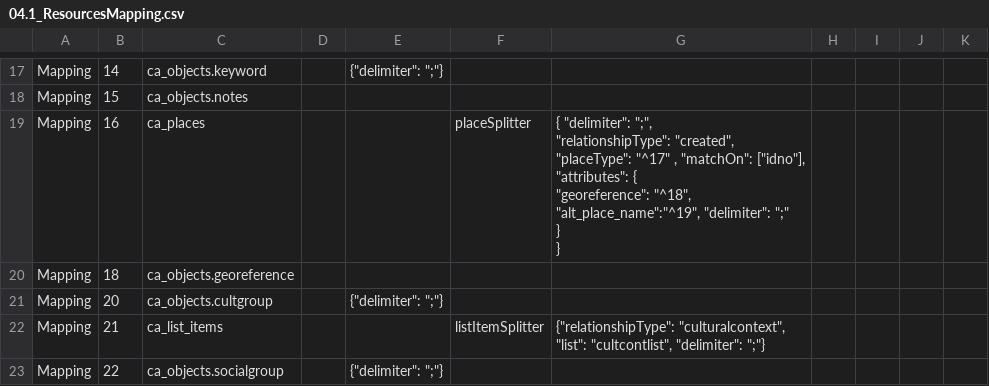
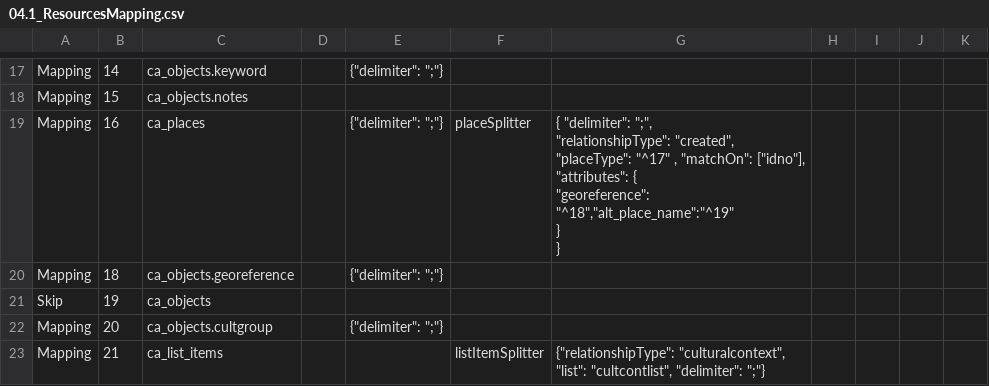
Before and after one commit to ImaginingFutures/metadata-schema, a CSV file: installationdocs/04.1_ResourcesMapping.csv, drawn as a sheet; only a part is shown, gaps mark what is left out; the shorter side is filled out with more unchanged rows.

```diff
--- a/installationdocs/04.1_ResourcesMapping.csv
+++ b/installationdocs/04.1_ResourcesMapping.csv
@@ -18,10 +18,11 @@ Mapping,14,ca_objects.keyword,,"{""delimiter"": "";""} ",,,,,,
 Mapping,15,ca_objects.notes,,,,,,,,
-Mapping,16,ca_places,,,placeSplitter,"{ ""delimiter"": "";"",
-    ""relationshipType"": ""created"",
-    ""placeType"": ""^17"" , ""matchOn"": [""idno""],
-    ""attributes"": {
-        ""georeference"": ""^18"", ""alt_place_name"":""^19"", ""delimiter"": "";""
-    }
-}",,,,
-Mapping,18,ca_objects.georeference,,,,,,,,
+Mapping,16,ca_places,,"{""delimiter"": "";""} ",placeSplitter,"{ ""delimiter"": "";"",
+    ""relationshipType"": ""created"",
+    ""placeType"": ""^17"" , ""matchOn"": [""idno""],
+    ""attributes"": {
+         ""georeference"": ""^18"",""alt_place_name"":""^19""
+    }
+}",,,,
+Mapping,18,ca_objects.georeference,,"{""delimiter"": "";""} ",,,,,,
+Skip,19,ca_objects,,,,,,,,
 Mapping,20,ca_objects.cultgroup,,"{""delimiter"": "";""} ",,,,,,
```
Also changed, not shown: installationdocs/03.1_ProjectsMapping.csv, installationdocs/03.2_Projects.csv, 15 other files.
